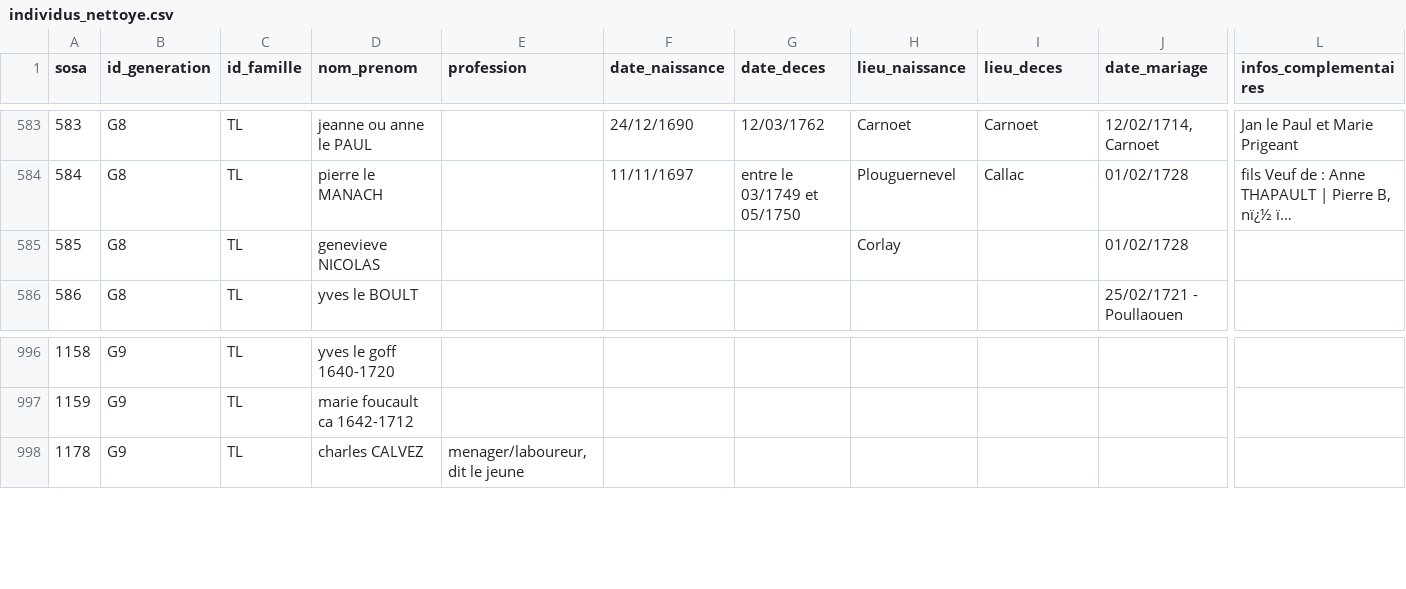
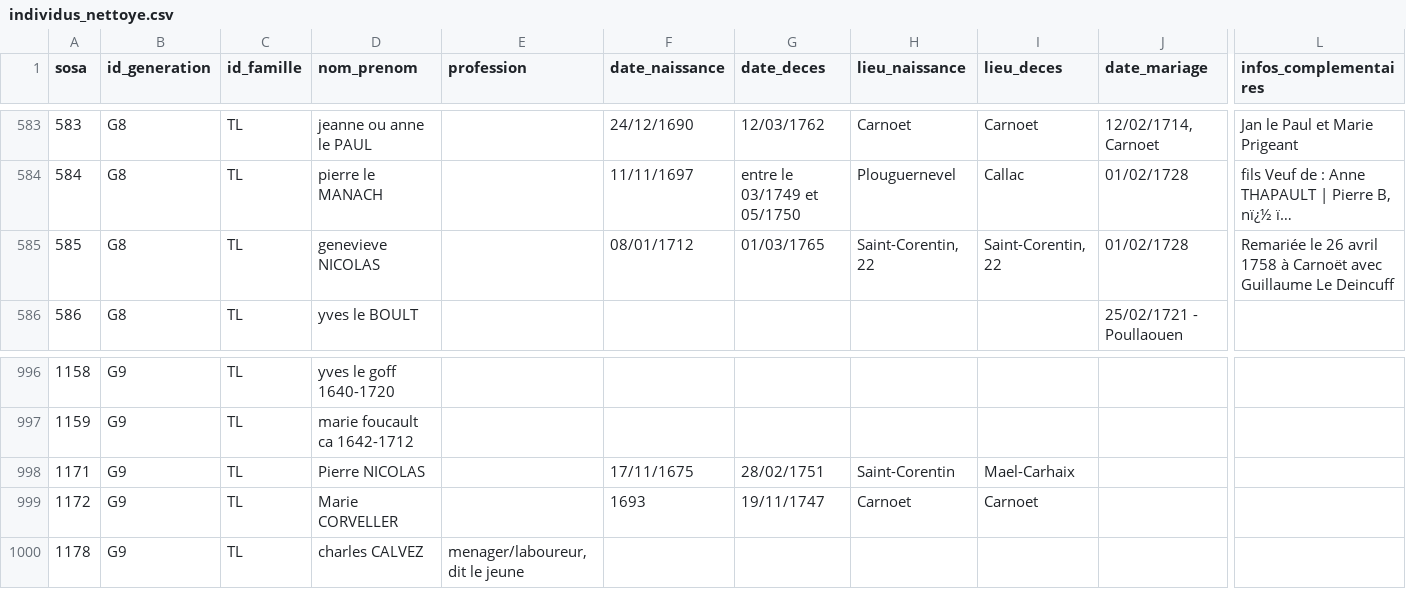
Before and after one commit to katseblodo/Aieux_mes_racines, a CSV file: individus_nettoye.csv, drawn as a sheet; only a part is shown, gaps mark what is left out; long unchanged cells end in …; rows hold the shown columns only; the diff names each change by its address in the sheet, - before the commit and + after, or states it on an @@ line.

Commit message:
Update individus_nettoye.csv

```diff
--- a/individus_nettoye.csv
+++ b/individus_nettoye.csv
-F585 (date_naissance): (empty)
+F585 (date_naissance): 08/01/1712
-G585 (date_deces): (empty)
+G585 (date_deces): 01/03/1765
-H585 (lieu_naissance): Corlay
+H585 (lieu_naissance): Saint-Corentin, 22
-I585 (lieu_deces): (empty)
+I585 (lieu_deces): Saint-Corentin, 22
-L585 (infos_complementaires): (empty)
+L585 (infos_complementaires): Remariée le 26 avril 1758 à Carnoët avec Guillaume Le Deincuff
+row 998: 1171 | G9 | TL | Pierre NICOLAS |  | 17/11/1675 | 28/02/1751 | Saint-Corentin | Mael-Carhaix
+row 999: 1172 | G9 | TL | Marie CORVELLER |  | 1693 | 19/11/1747 | Carnoet | Carnoet
```
